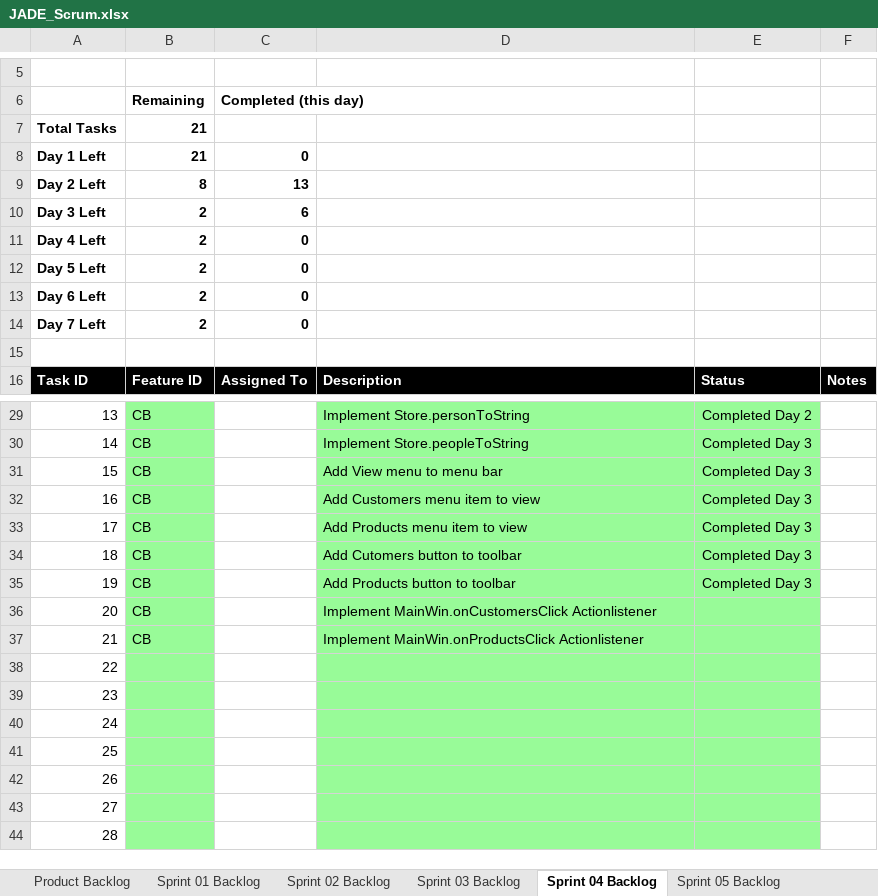
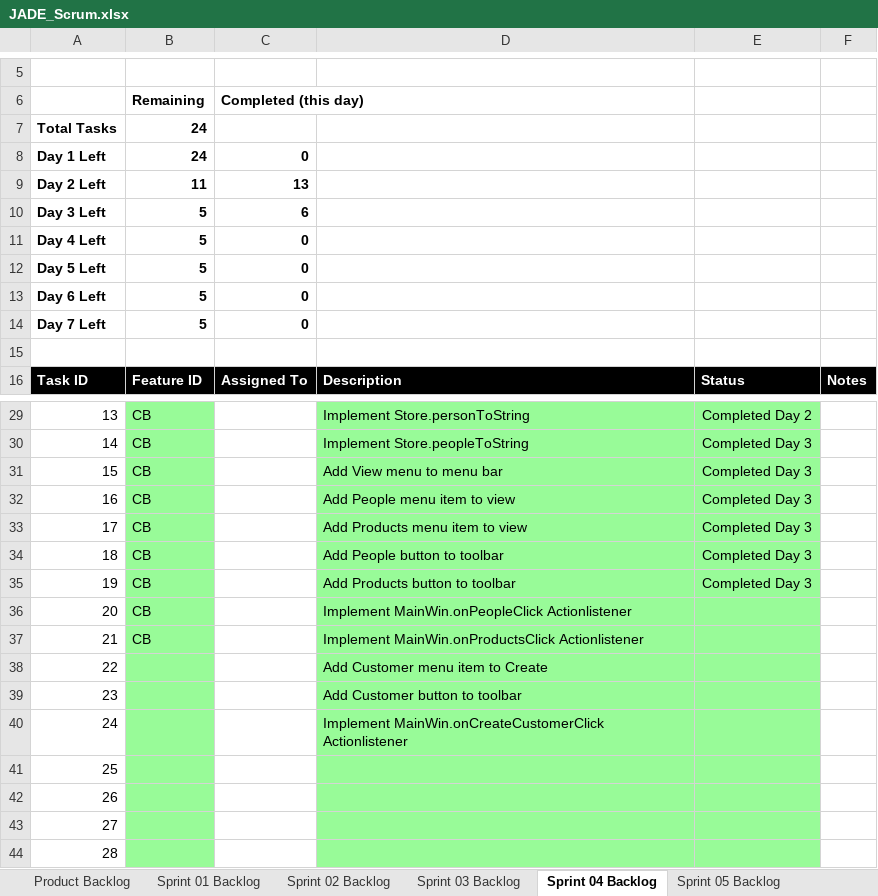
Before and after one commit to Waseem-Alkasbutrus/cse1325, an Excel workbook: P09/JADE_Scrum.xlsx, sheet Sprint 04 Backlog, drawn as a sheet; only a part is shown, gaps mark what is left out; values as stored, in another font and other column widths than the file's, no borders; charts and pictures not drawn; the diff names each change by its address in the sheet, - before the commit and + after, or states it on an @@ line.

Commit message:
JADE_Scrum.xlsx Updated Backlog

```diff
--- a/P09/JADE_Scrum.xlsx (sheet Sprint 04 Backlog)
+++ b/P09/JADE_Scrum.xlsx (sheet Sprint 04 Backlog)
-B7:B8: 21
+B7:B8: 24
-B9: 8
+B9: 11
-B10:B14: 2
+B10:B14: 5
-D32: Add Customers menu item to view
+D32: Add People menu item to view
-D34: Add Cutomers button to toolbar
+D34: Add People button to toolbar
-D36: Implement MainWin.onCustomersClick Actionlistener
+D36: Implement MainWin.onPeopleClick Actionlistener
-D38: (empty)
+D38: Add Customer menu item to Create
-D39: (empty)
+D39: Add Customer button to toolbar
-D40: (empty)
+D40: Implement MainWin.onCreateCustomerClick Actionlistener
```
Also changed, not shown: charts or pictures.
